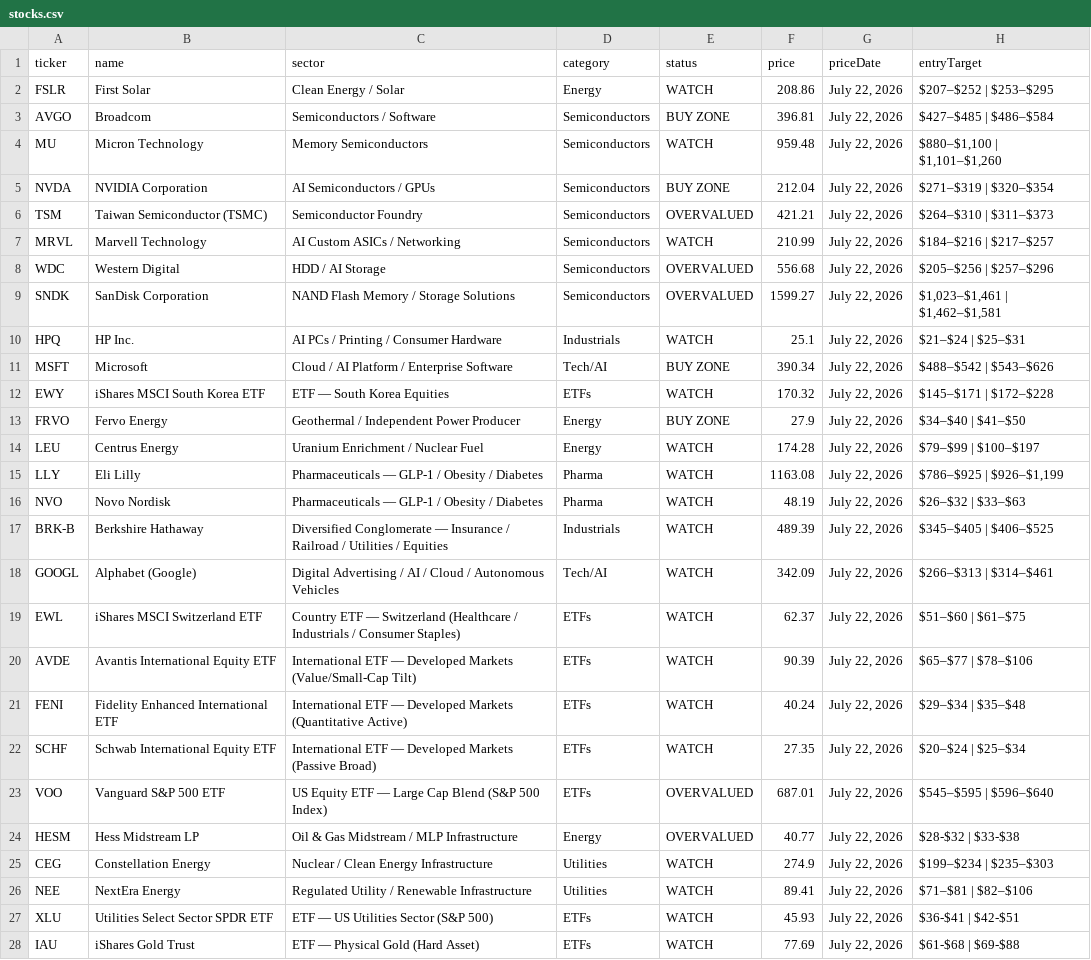
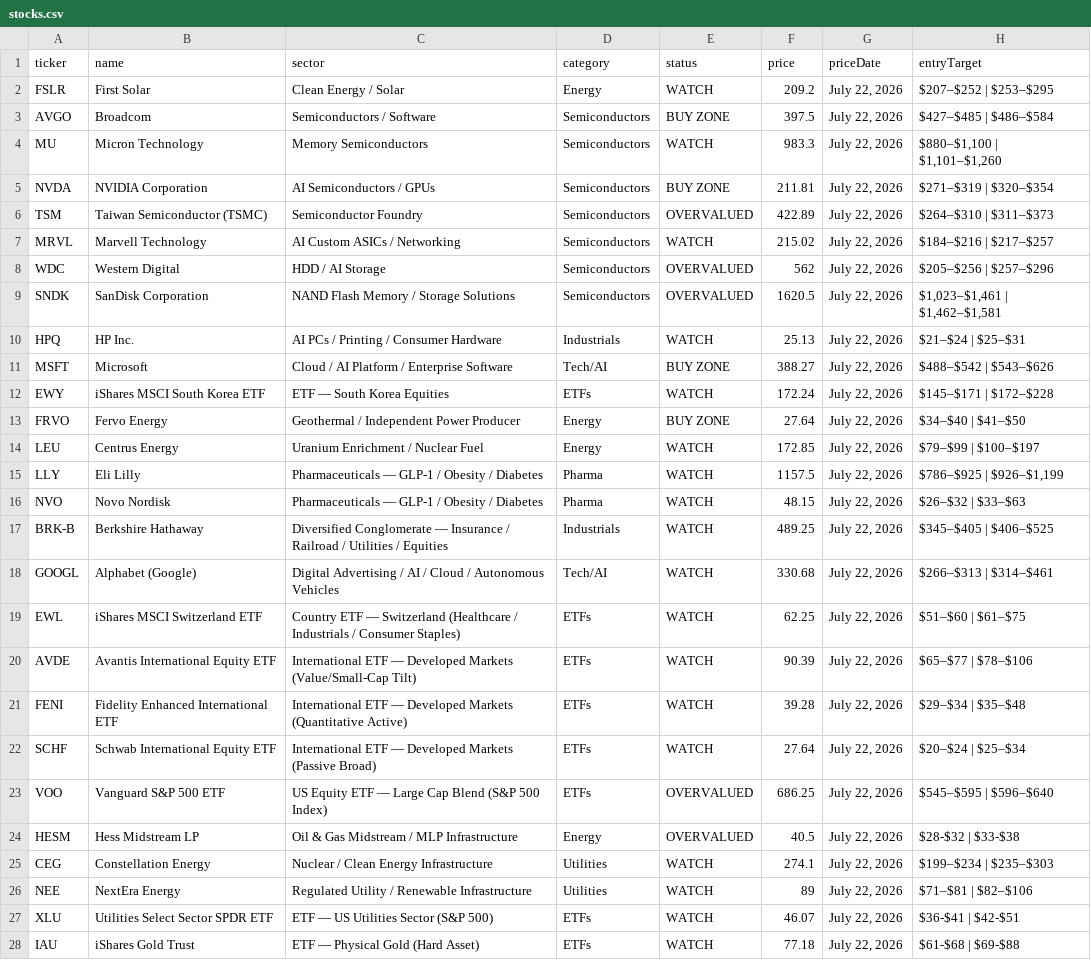
Before and after one commit to PVega007/stock-dashboard, a CSV file: stocks.csv, drawn as a sheet; only a part is shown; the diff covers the shown part only; the diff names each change by its address in the sheet, - before the commit and + after, or states it on an @@ line.

```diff
--- a/stocks.csv
+++ b/stocks.csv
-F2 (price): 208.86
+F2 (price): 209.2
-F3 (price): 396.81
+F3 (price): 397.5
-F4 (price): 959.48
+F4 (price): 983.3
-F5 (price): 212.04
+F5 (price): 211.81
-F6 (price): 421.21
+F6 (price): 422.89
-F7 (price): 210.99
+F7 (price): 215.02
-F8 (price): 556.68
+F8 (price): 562
-F9 (price): 1599.27
+F9 (price): 1620.5
-F10 (price): 25.1
+F10 (price): 25.13
-F11 (price): 390.34
+F11 (price): 388.27
-F12 (price): 170.32
+F12 (price): 172.24
-F13 (price): 27.9
+F13 (price): 27.64
-F14 (price): 174.28
+F14 (price): 172.85
-F15 (price): 1163.08
+F15 (price): 1157.5
-F16 (price): 48.19
+F16 (price): 48.15
-F17 (price): 489.39
+F17 (price): 489.25
-F18 (price): 342.09
+F18 (price): 330.68
-F19 (price): 62.37
+F19 (price): 62.25
-F21 (price): 40.24
+F21 (price): 39.28
-F22 (price): 27.35
+F22 (price): 27.64
-F23 (price): 687.01
+F23 (price): 686.25
-F24 (price): 40.77
+F24 (price): 40.5
-F25 (price): 274.9
+F25 (price): 274.1
-F26 (price): 89.41
+F26 (price): 89
-F27 (price): 45.93
+F27 (price): 46.07
-F28 (price): 77.69
+F28 (price): 77.18
```
Also changed, not shown: 9 edited cells elsewhere in this file, 4 other files.
